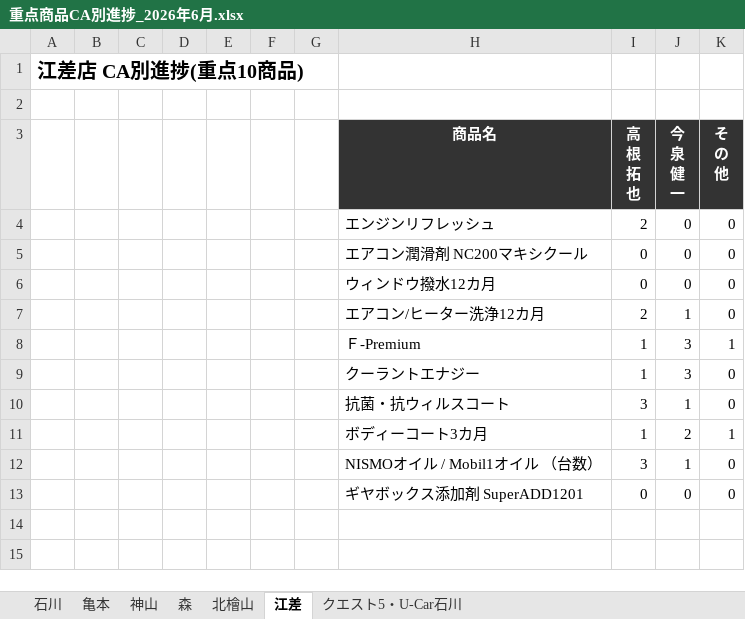
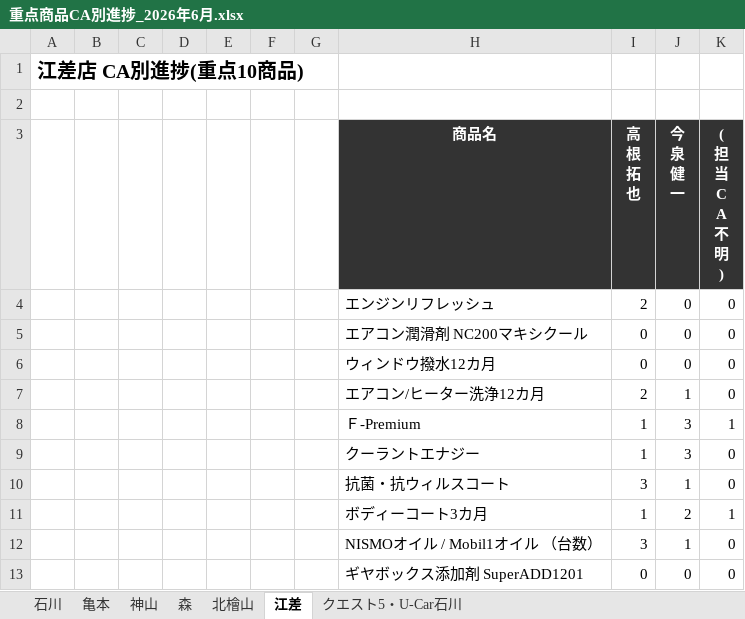
Before and after one commit to kir780866006052-sketch/-jyuten-syouhin-dashboard, an Excel workbook: 重点商品CA別進捗_2026年6月.xlsx, sheet 江差, drawn as a sheet; values as stored, in another font and other column widths than the file's, no borders; charts and pictures not drawn; ↵ is a line break in a cell; the diff names each change by its address in the sheet, - before the commit and + after, or states it on an @@ line.

```diff
--- a/重点商品CA別進捗_2026年6月.xlsx (sheet 江差)
+++ b/重点商品CA別進捗_2026年6月.xlsx (sheet 江差)
-K3: そ ↵ の ↵ 他
+K3: ( ↵ 担 ↵ 当 ↵ C ↵ A ↵ 不 ↵ 明 ↵ )
```
Also changed, not shown: sheet 石川, sheet 神山, sheet 亀本, sheet 北檜山, sheet 森, charts or pictures.
